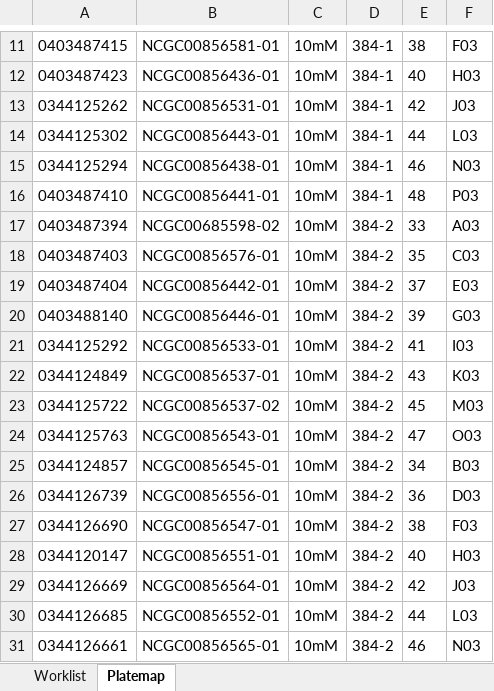
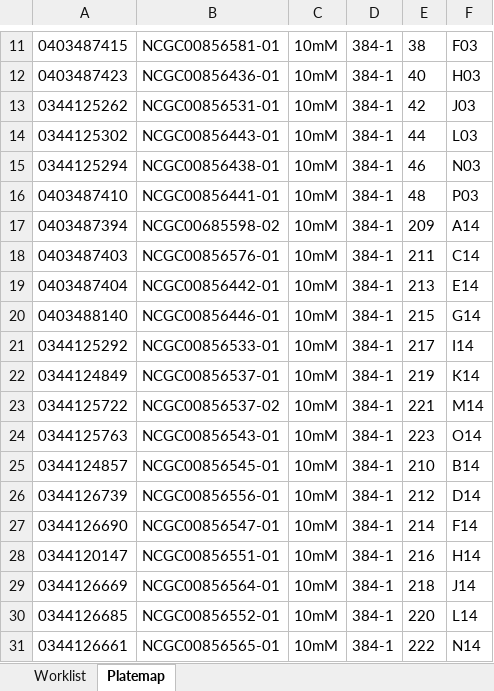
Before and after one commit to ncats/2022SpringCodingCamp, an Excel workbook: TonganZhao/PaulShinn/Janus/Flask/static/map-worklist.xlsx, sheet Platemap, drawn as a sheet; only a part is shown, gaps mark what is left out; values as stored, in another font and other column widths than the file's, no borders; the diff covers the shown part only; the diff names each change by its address in the sheet, - before the commit and + after, or states it on an @@ line.

```diff
--- a/TonganZhao/PaulShinn/Janus/Flask/static/map-worklist.xlsx (sheet Platemap)
+++ b/TonganZhao/PaulShinn/Janus/Flask/static/map-worklist.xlsx (sheet Platemap)
-D17:D31: 384-2
+D17:D31: 384-1
-E17: 33
+E17: 209
-F17: A03
+F17: A14
-E18: 35
+E18: 211
-F18: C03
+F18: C14
-E19: 37
+E19: 213
-F19: E03
+F19: E14
-E20: 39
+E20: 215
-F20: G03
+F20: G14
-E21: 41
+E21: 217
-F21: I03
+F21: I14
-E22: 43
+E22: 219
-F22: K03
+F22: K14
-E23: 45
+E23: 221
-F23: M03
+F23: M14
-E24: 47
+E24: 223
-F24: O03
+F24: O14
-E25: 34
+E25: 210
-F25: B03
+F25: B14
-E26: 36
+E26: 212
-F26: D03
+F26: D14
-E27: 38
+E27: 214
-F27: F03
+F27: F14
-E28: 40
+E28: 216
-F28: H03
+F28: H14
-E29: 42
+E29: 218
-F29: J03
+F29: J14
-E30: 44
+E30: 220
-F30: L03
+F30: L14
-E31: 46
+E31: 222
-F31: N03
+F31: N14
```
Also changed, not shown: 156 edited cells elsewhere in this sheet, sheet Worklist, TonganZhao/PaulShinn/7 and 11pt.xlsx, 4 other files.
